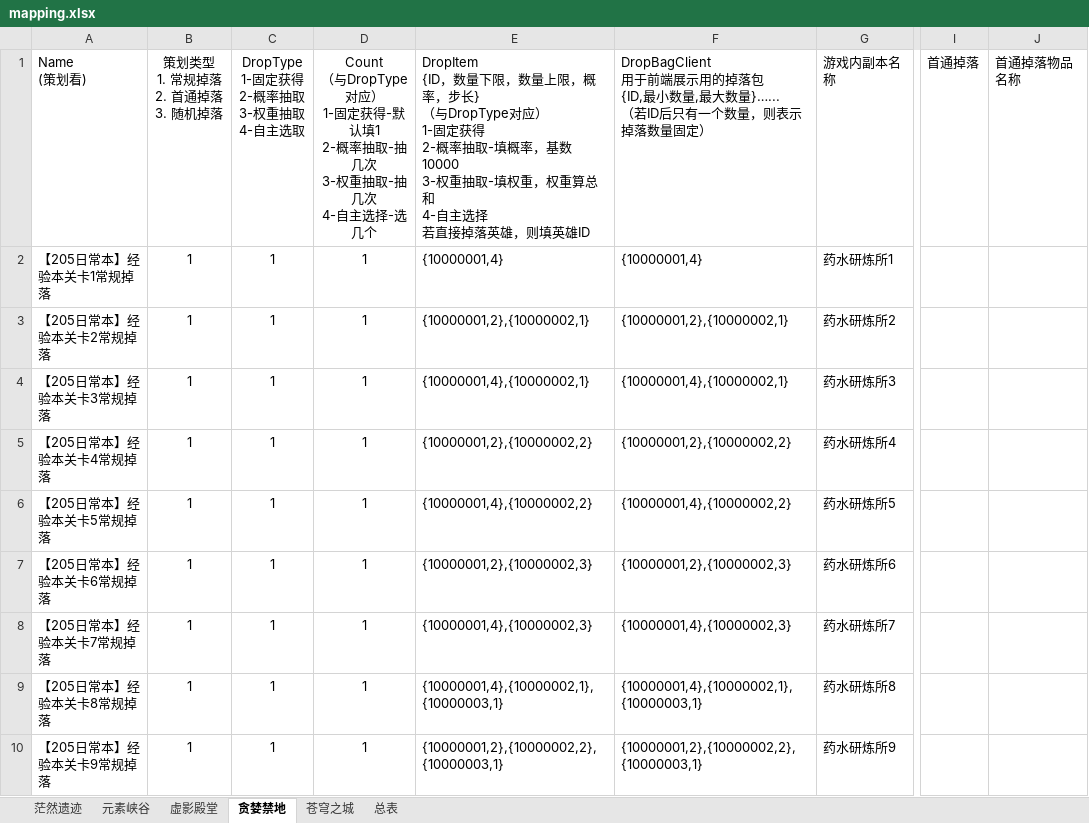
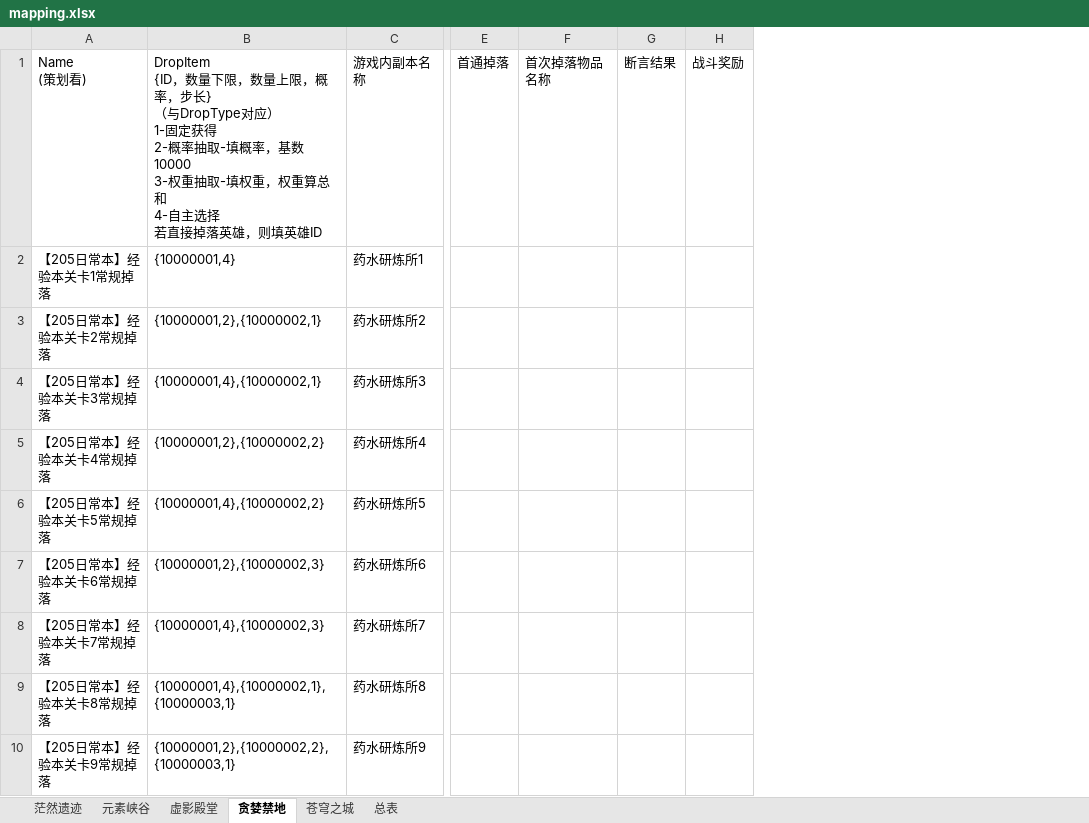
Before and after one commit to ly021499/Achilles, an Excel workbook: res/excel/mapping.xlsx, sheet 贪婪禁地, drawn as a sheet; only a part is shown, gaps mark what is left out; values as stored, in another font and other column widths than the file's, no borders; removed rows and columns are numbered as before the commit, all else as after; ↵ is a line break in a cell; the diff names each change by its address in the sheet, - before the commit and + after, or states it on an @@ line.

```diff
--- a/res/excel/mapping.xlsx (sheet 贪婪禁地)
+++ b/res/excel/mapping.xlsx (sheet 贪婪禁地)
-column B, rows 1-10: 策划类型 ↵ 1. 常规掉落 ↵ 2. 首通掉落 ↵ 3. 随机掉落 | 1 | 1 | 1 | 1 | 1 | 1 | 1 | 1 | 1
-column C, rows 1-10: DropType ↵ 1-固定获得 ↵ 2-概率抽取 ↵ 3-权重抽取 ↵ 4-自主选取 | 1 | 1 | 1 | 1 | 1 | 1 | 1 | 1 | 1
-column D, rows 1-10: Count ↵ （与DropType对应） ↵ 1-固定获得-默认填1 ↵ 2-概率抽取-抽几次 ↵ 3-权重抽取-抽几次 ↵ 4-自主选择-选几个 | 1 | 1 | 1 | 1 | 1 | 1 | 1 | 1 | 1
-column F, rows 1-10: DropBagClient ↵ 用于前端展示用的掉落包 ↵ {ID,最小数量,最大数量}…... ↵ （若ID后只有一个数量，则表示掉落数量固定） | {10000001,4} | {10000001,2},{10000002,1} | {10000001,4},{10000002,1} | {10000001,2},{10000002,2} | {10000001,4},{10000002,2} | {10000001,2},{10000002,3} | {10000001,4},{10000002,3} | {10000001,4},{10000002,1},{10000003,1} | {10000001,2},{10000002,2},{10000003,1}
-column J, row 1: 首通掉落物品名称
+column F, row 1: 首次掉落物品名称
+column G, row 1: 断言结果
+column H, row 1: 战斗奖励
```
Also changed, not shown: sheet 虚影殿堂, sheet 苍穹之城, sheet 元素峡谷, sheet 茫然遗迹, 15 other files.
